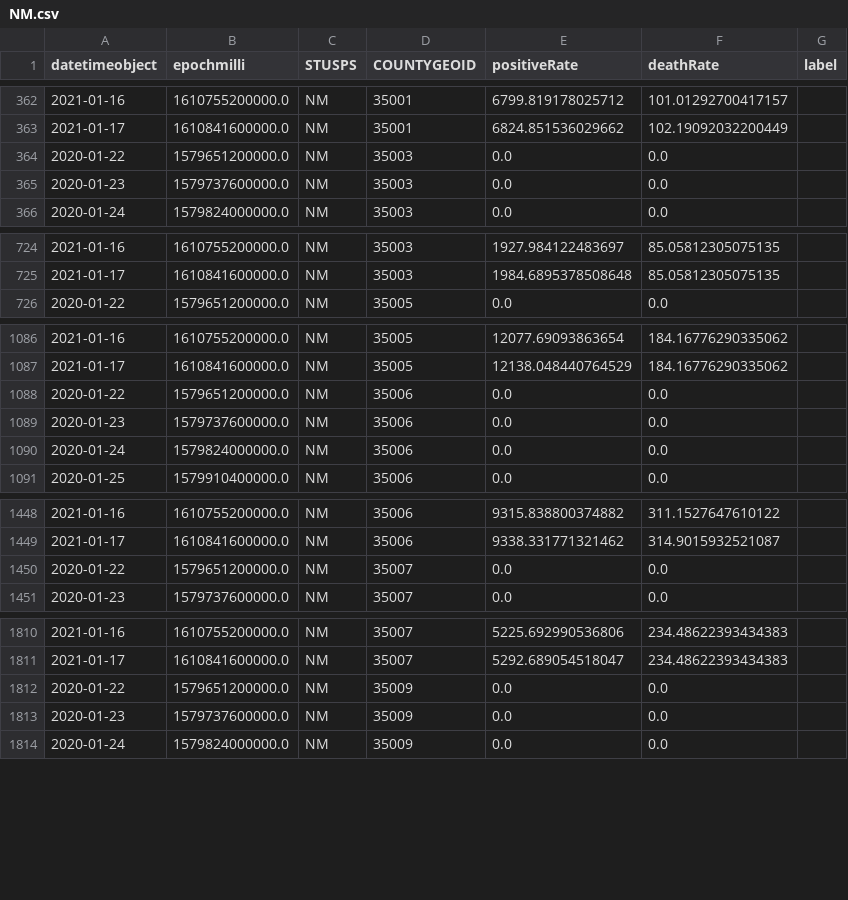
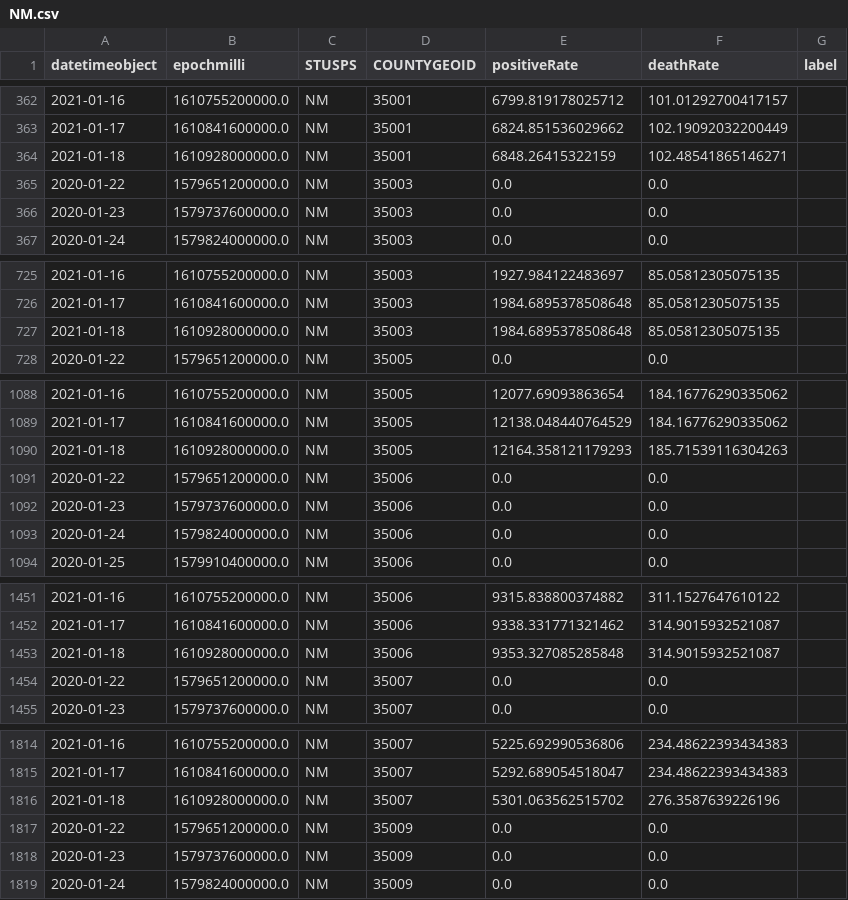
Before and after one commit to briefings/sars, a CSV file: fundamentals/hopkins/warehouse/capita/NM.csv, drawn as a sheet; only a part is shown, gaps mark what is left out; the diff covers the shown part only; the diff names each change by its address in the sheet, - before the commit and + after, or states it on an @@ line.

```diff
--- a/fundamentals/hopkins/warehouse/capita/NM.csv
+++ b/fundamentals/hopkins/warehouse/capita/NM.csv
+row 364: 2021-01-18 | 1610928000000.0 | NM | 35001 | 6848.26415322159 | 102.48541865146271
+row 727: 2021-01-18 | 1610928000000.0 | NM | 35003 | 1984.6895378508648 | 85.05812305075135
+row 1090: 2021-01-18 | 1610928000000.0 | NM | 35005 | 12164.358121179293 | 185.71539116304263
+row 1453: 2021-01-18 | 1610928000000.0 | NM | 35006 | 9353.327085285848 | 314.9015932521087
+row 1816: 2021-01-18 | 1610928000000.0 | NM | 35007 | 5301.063562515702 | 276.3587639226196
```
Also changed, not shown: 28 added rows elsewhere in this file, fundamentals/hopkins/warehouse/capita/AK.csv, fundamentals/hopkins/warehouse/capita/ID.csv, 48 other files.
